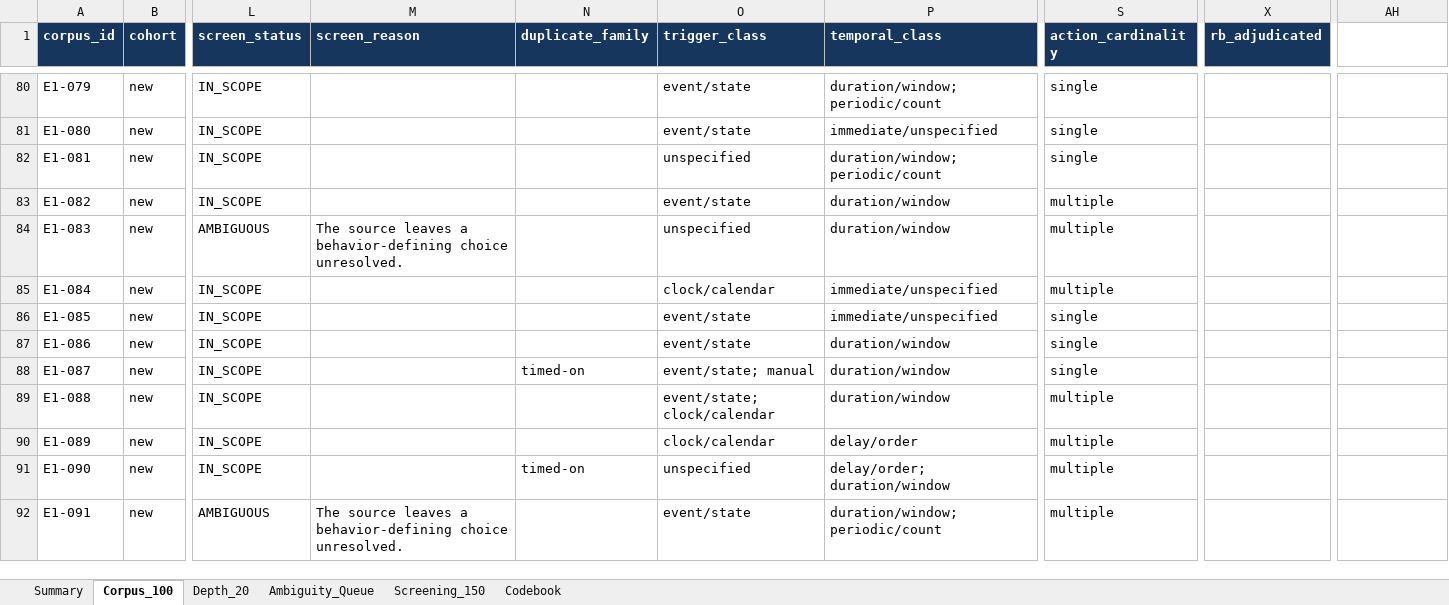
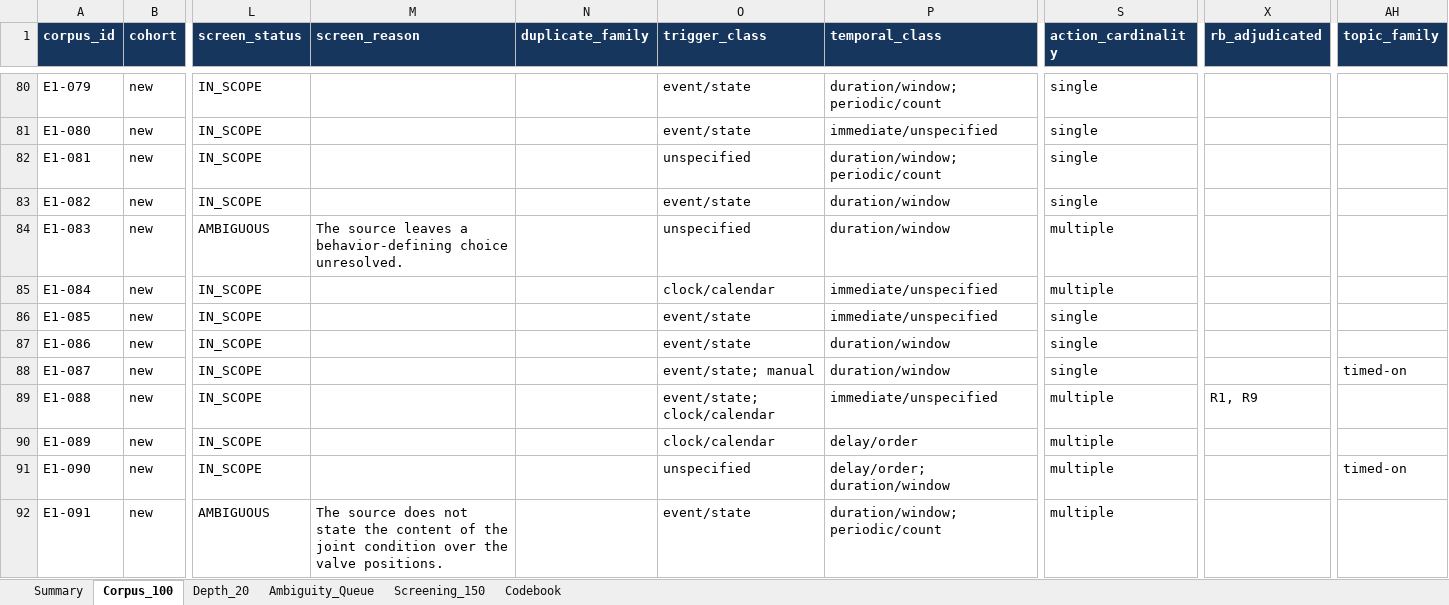
Before and after one commit to Whisoo0817/JoI, an Excel workbook: PerCom/6_Evaluation/E1_adequacy/breadth/E1_CORPUS_WORKBOOK.xlsx, sheet Corpus_100, drawn as a sheet; only a part is shown, gaps mark what is left out; values as stored, in another font and other column widths than the file's, no borders; table styles not drawn; the diff covers the shown part only; the diff names each change by its address in the sheet, - before the commit and + after, or states it on an @@ line.

```diff
--- a/PerCom/6_Evaluation/E1_adequacy/breadth/E1_CORPUS_WORKBOOK.xlsx (sheet Corpus_100)
+++ b/PerCom/6_Evaluation/E1_adequacy/breadth/E1_CORPUS_WORKBOOK.xlsx (sheet Corpus_100)
-AH1: (empty)
+AH1: topic_family
-AH1 fill: none
+AH1 fill: #17365D
-S83 (action_cardinality): multiple
+S83 (action_cardinality): single
-N88 (duplicate_family): timed-on
+N88 (duplicate_family): (empty)
-AH88 (topic_family): (empty)
+AH88 (topic_family): timed-on
-P89 (temporal_class): duration/window
+P89 (temporal_class): immediate/unspecified
-X89 (rb_adjudicated): (empty)
+X89 (rb_adjudicated): R1, R9
-N91 (duplicate_family): timed-on
+N91 (duplicate_family): (empty)
-AH91 (topic_family): (empty)
+AH91 (topic_family): timed-on
-M92 (screen_reason): The source leaves a behavior-defining choice unresolved.
+M92 (screen_reason): The source does not state the content of the joint condition over the valve positions.
```
Also changed, not shown: 47 edited cells elsewhere in this sheet, sheet Ambiguity_Queue, sheet Depth_20, sheet Codebook, sheet Summary, 11 other files.
